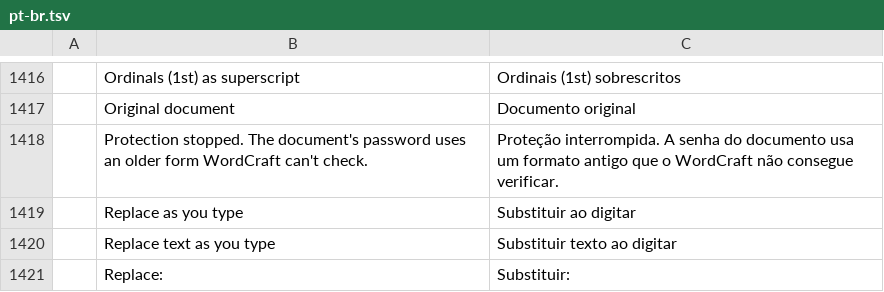
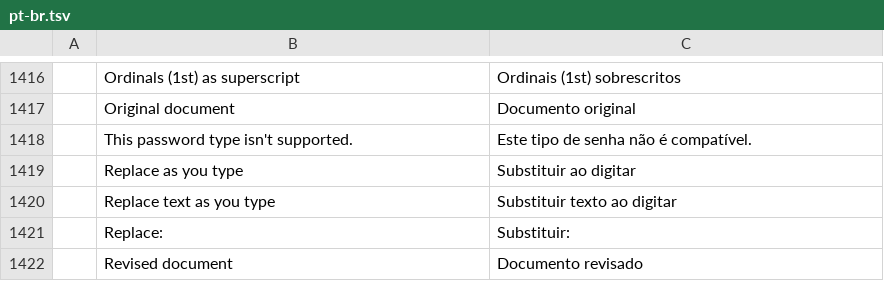
Before and after one commit to cobaltblueocean/storytold-wordcraft, a TSV file: crates/ui-egui/src/i18n/pt-br.tsv, drawn as a sheet; only a part is shown, gaps mark what is left out; the shorter side is filled out with more unchanged rows.

```diff
--- a/crates/ui-egui/src/i18n/pt-br.tsv
+++ b/crates/ui-egui/src/i18n/pt-br.tsv
@@ -1417,3 +1417,3 @@
 	Original document	Documento original
-	Protection stopped. The document's password uses an older form WordCraft can't check.	Proteção interrompida. A senha do documento usa um formato antigo que o WordCraft não consegue verificar.
+	This password type isn't supported.	Este tipo de senha não é compatível.
 	Replace as you type	Substituir ao digitar
```
Also changed, not shown: crates/ui-egui/src/i18n/es.tsv, crates/ui-egui/src/i18n/et.tsv, 14 other files.
